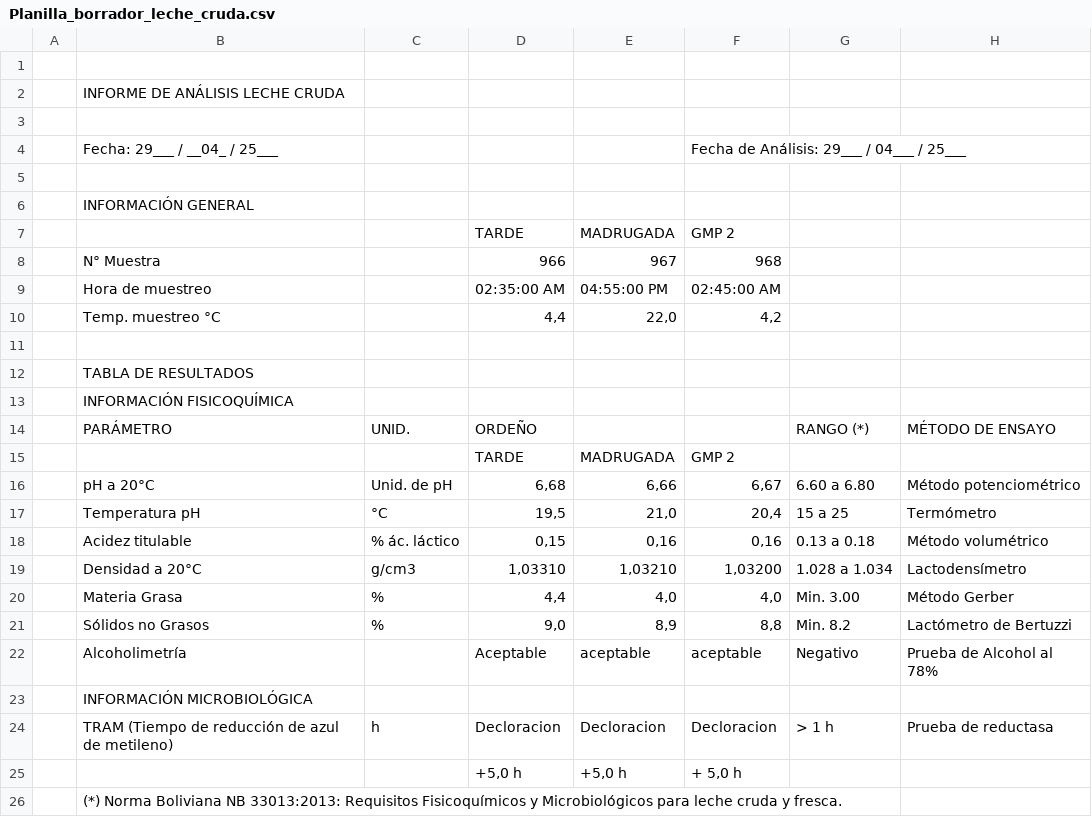
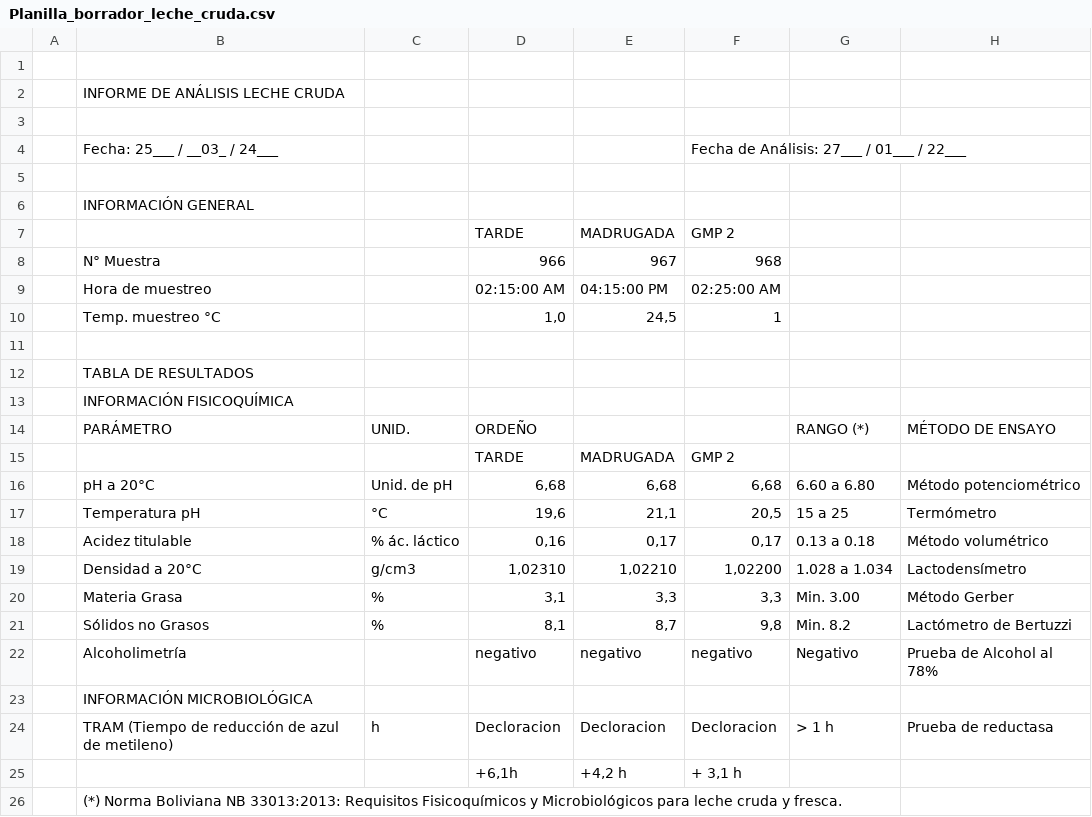
Before and after one commit to diego-centella-jalafund/DiaryLab, a CSV file: src/Planilla_borrador_leche_cruda.csv, drawn as a sheet.

```diff
--- a/src/Planilla_borrador_leche_cruda.csv
+++ b/src/Planilla_borrador_leche_cruda.csv
@@ -3,3 +3,3 @@
 ,,,,,,,
-,Fecha: 29___ / __04_ / 25___,,,,Fecha de Análisis:  29___ / 04___ / 25___,,
+,Fecha: 25___ / __03_ / 24___,,,,Fecha de Análisis:  27___ / 01___ / 22___,,
 ,,,,,,,
@@ -8,4 +8,4 @@
 ,N° Muestra,,966,967,968,,
-,Hora de muestreo,,02:35:00 AM,04:55:00 PM,02:45:00 AM,,
-,Temp. muestreo °C,,"4,4","22,0","4,2",,
+,Hora de muestreo,,02:15:00 AM,04:15:00 PM,02:25:00 AM,,
+,Temp. muestreo °C,,"1,0","24,5","1",,
 ,,,,,,,
@@ -15,12 +15,12 @@
 ,,,TARDE,MADRUGADA,GMP 2,,
-,pH a 20°C,Unid. de pH,"6,68","6,66","6,67",6.60 a 6.80,Método potenciométrico
-,Temperatura pH,°C,"19,5","21,0","20,4",15 a 25,Termómetro
-,Acidez titulable,% ác. láctico,"0,15","0,16","0,16",0.13 a 0.18,Método volumétrico
-,Densidad a 20°C,g/cm3,"1,03310","1,03210","1,03200",1.028 a 1.034,Lactodensímetro
-,Materia Grasa,%,"4,4","4,0","4,0",Min. 3.00,Método Gerber
-,Sólidos no Grasos,%,"9,0","8,9","8,8",Min. 8.2,Lactómetro de Bertuzzi
-,Alcoholimetría,,Aceptable,aceptable,aceptable,Negativo,Prueba de Alcohol al 78%
+,pH a 20°C,Unid. de pH,"6,68","6,68","6,68",6.60 a 6.80,Método potenciométrico
+,Temperatura pH,°C,"19,6","21,1","20,5",15 a 25,Termómetro
+,Acidez titulable,% ác. láctico,"0,16","0,17","0,17",0.13 a 0.18,Método volumétrico
+,Densidad a 20°C,g/cm3,"1,02310","1,02210","1,02200",1.028 a 1.034,Lactodensímetro
+,Materia Grasa,%,"3,1","3,3","3,3",Min. 3.00,Método Gerber
+,Sólidos no Grasos,%,"8,1","8,7","9,8",Min. 8.2,Lactómetro de Bertuzzi
+,Alcoholimetría,,negativo,negativo,negativo,Negativo,Prueba de Alcohol al 78%
 ,INFORMACIÓN MICROBIOLÓGICA,,,,,,
 ,TRAM (Tiempo de reducción de azul de metileno),h,Decloracion,Decloracion,Decloracion,> 1 h,Prueba de reductasa
-,,,"+5,0 h","+5,0 h","+ 5,0 h",,
+,,,"+6,1h","+4,2 h","+ 3,1 h",,
 ,(*) Norma Boliviana NB 33013:2013: Requisitos Fisicoquímicos y Microbiológicos para leche cruda y fresca.,,,,,,
```
Also changed, not shown: 7 other files.
